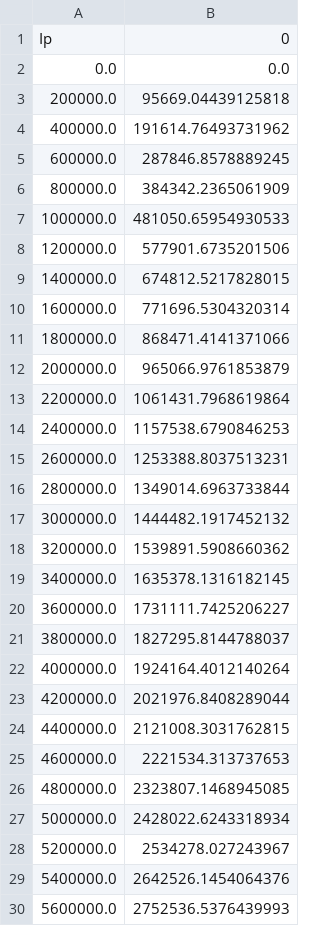
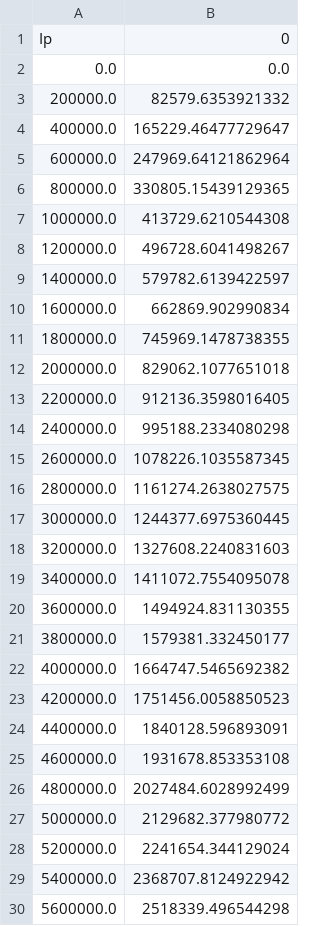
Before and after one commit to sungmoonkimeu/ITER2, a CSV file: CrystalTechno.csv, drawn as a sheet; only a part is shown; the diff covers the shown part only.

```diff
--- a/CrystalTechno.csv
+++ b/CrystalTechno.csv
@@ -2,29 +2,29 @@ Ip,0
 0.0,0.0
-200000.0,95669.04439125818
-400000.0,191614.76493731962
-600000.0,287846.8578889245
-800000.0,384342.2365061909
-1000000.0,481050.65954930533
-1200000.0,577901.6735201506
-1400000.0,674812.5217828015
-1600000.0,771696.5304320314
-1800000.0,868471.4141371066
-2000000.0,965066.9761853879
-2200000.0,1061431.7968619864
-2400000.0,1157538.6790846253
-2600000.0,1253388.8037513231
-2800000.0,1349014.6963733844
-3000000.0,1444482.1917452132
-3200000.0,1539891.5908660362
-3400000.0,1635378.1316182145
-3600000.0,1731111.7425206227
-3800000.0,1827295.8144788037
-4000000.0,1924164.4012140264
-4200000.0,2021976.8408289044
-4400000.0,2121008.3031762815
-4600000.0,2221534.313737653
-4800000.0,2323807.1468945085
-5000000.0,2428022.6243318934
-5200000.0,2534278.027243967
-5400000.0,2642526.1454064376
-5600000.0,2752536.5376439993
+200000.0,82579.6353921332
+400000.0,165229.46477729647
+600000.0,247969.64121862964
+800000.0,330805.15439129365
+1000000.0,413729.6210544308
+1200000.0,496728.6041498267
+1400000.0,579782.6139422597
+1600000.0,662869.902990834
+1800000.0,745969.1478738355
+2000000.0,829062.1077651018
+2200000.0,912136.3598016405
+2400000.0,995188.2334080298
+2600000.0,1078226.1035587345
+2800000.0,1161274.2638027575
+3000000.0,1244377.6975360445
+3200000.0,1327608.2240831603
+3400000.0,1411072.7554095078
+3600000.0,1494924.831130355
+3800000.0,1579381.332450177
+4000000.0,1664747.5465692382
+4200000.0,1751456.0058850523
+4400000.0,1840128.596893091
+4600000.0,1931678.853353108
+4800000.0,2027484.6028992499
+5000000.0,2129682.377980772
+5200000.0,2241654.344129024
+5400000.0,2368707.8124922942
+5600000.0,2518339.496544298
```
Also changed, not shown: 50 removed rows and 22 edited cells elsewhere in this file, 2 other files.
